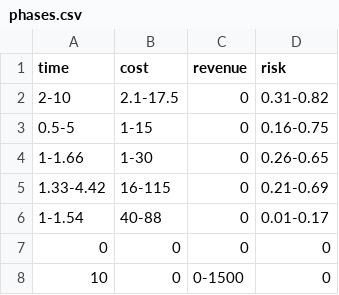
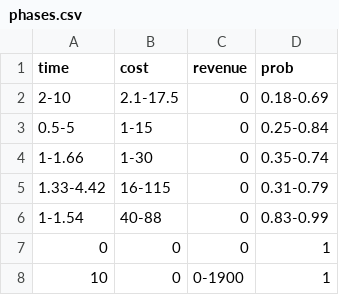
Before and after one commit to chrokh/mc-rndsim, a CSV file: example/input/phases.csv, drawn as a sheet.

Commit message:
Go back to expressing phase input data as PoS instead of RoF since interventions input can be expressed in both anyways.

```diff
--- a/example/input/phases.csv
+++ b/example/input/phases.csv
@@ -1,8 +1,8 @@
-time,       cost,      revenue,  risk
-2-10,       2.1-17.5,  0,        0.31-0.82
-0.5-5,      1-15,      0,        0.16-0.75
-1-1.66,     1-30,      0,        0.26-0.65
-1.33-4.42,  16-115,    0,        0.21-0.69
-1-1.54,     40-88,     0,        0.01-0.17
-0,          0,         0,        0
-10,         0,         0-1500,   0
+time,       cost,      revenue,  prob
+2-10,       2.1-17.5,  0,        0.18-0.69
+0.5-5,      1-15,      0,        0.25-0.84
+1-1.66,     1-30,      0,        0.35-0.74
+1.33-4.42,  16-115,    0,        0.31-0.79
+1-1.54,     40-88,     0,        0.83-0.99
+0,          0,         0,        1
+10,         0,         0-1900,   1
```
Also changed, not shown: 2 other files.
